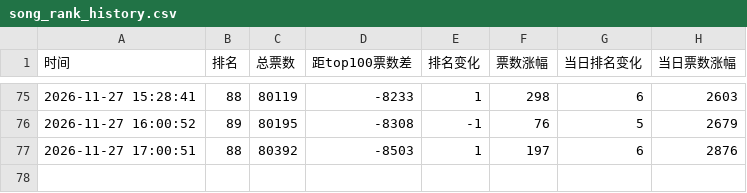
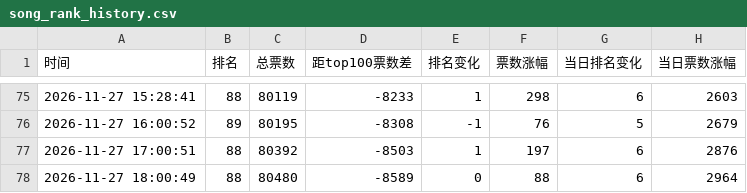
Before and after one commit to haanhaanL/Memory-Song-Chart, a CSV file: song_rank_history.csv, drawn as a sheet; only a part is shown, gaps mark what is left out.

```diff
--- a/song_rank_history.csv
+++ b/song_rank_history.csv
@@ -77 +77,2 @@
 2026-11-27 17:00:51,88,80392,-8503,1,197,6,2876
+2026-11-27 18:00:49,88,80480,-8589,0,88,6,2964
```
